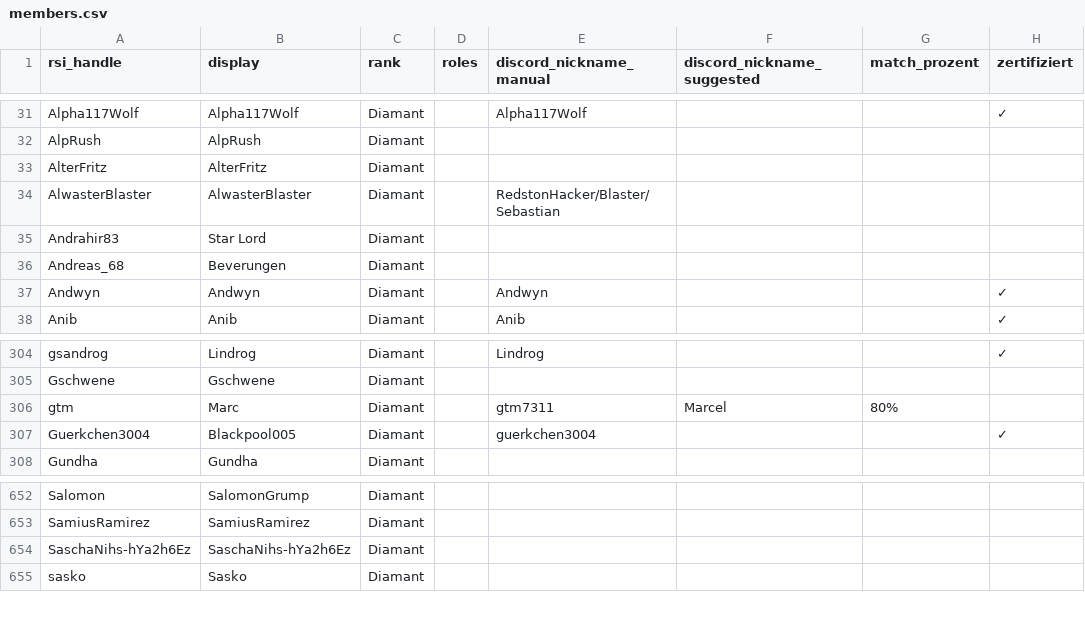
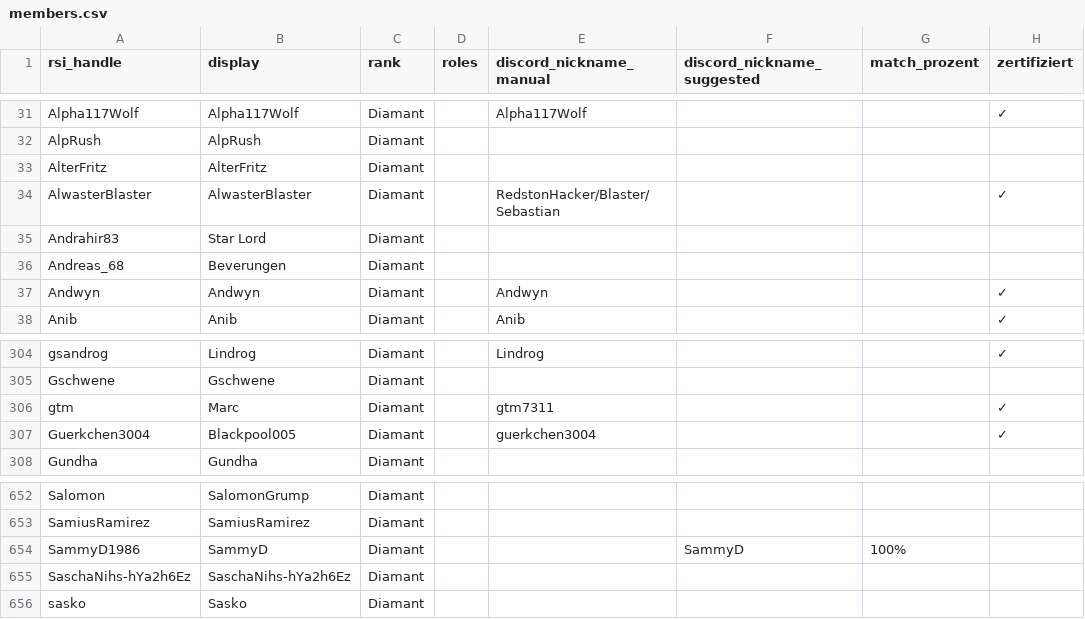
Before and after one commit to diamantstarcitizen-arch/diamant-discord-bot, a CSV file: data/members.csv, drawn as a sheet; only a part is shown, gaps mark what is left out.

```diff
--- a/data/members.csv
+++ b/data/members.csv
@@ -33,3 +33,3 @@ AlpRush;AlpRush;Diamant;;;;;
 AlterFritz;AlterFritz;Diamant;;;;;
-AlwasterBlaster;AlwasterBlaster;Diamant;;RedstonHacker/Blaster/Sebastian;;;
+AlwasterBlaster;AlwasterBlaster;Diamant;;RedstonHacker/Blaster/Sebastian;;;✓
 Andrahir83;Star Lord;Diamant;;;;;
@@ -305,3 +305,3 @@ gsandrog;Lindrog;Diamant;;Lindrog;;;✓
 Gschwene;Gschwene;Diamant;;;;;
-gtm;Marc;Diamant;;gtm7311;Marcel;80%;
+gtm;Marc;Diamant;;gtm7311;;;✓
 Guerkchen3004;Blackpool005;Diamant;;guerkchen3004;;;✓
@@ -653,2 +653,3 @@ Salomon;SalomonGrump;Diamant;;;;;
 SamiusRamirez;SamiusRamirez;Diamant;;;;;
+SammyD1986;SammyD;Diamant;;;SammyD;100%;
 SaschaNihs-hYa2h6Ez;SaschaNihs-hYa2h6Ez;Diamant;;;;;
```
Also changed, not shown: 1 other file.
